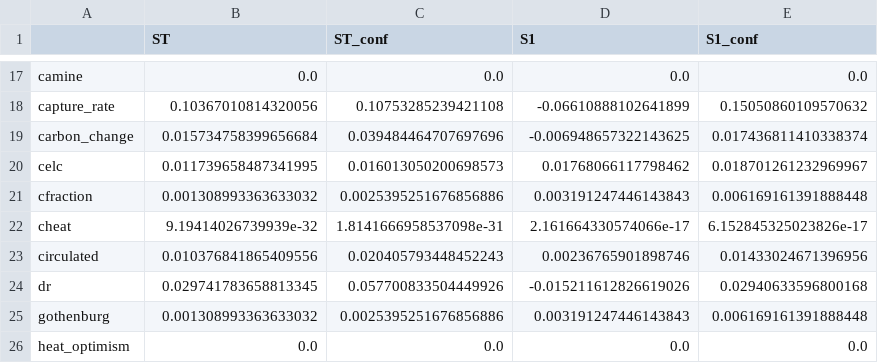
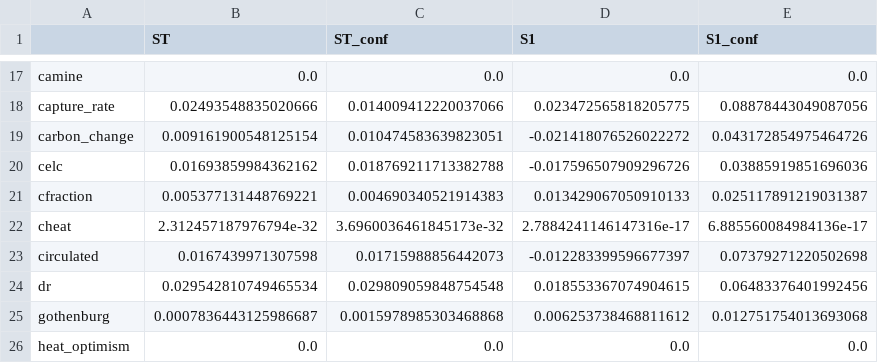
Before and after one commit to ostenst/WACCUS-EPR, a CSV file: results/sobol_stats_ccs.csv, drawn as a sheet; only a part is shown, gaps mark what is left out; the diff covers the shown part only; the diff names each change by its address in the sheet, - before the commit and + after, or states it on an @@ line.

```diff
--- a/results/sobol_stats_ccs.csv
+++ b/results/sobol_stats_ccs.csv
-B18 (ST): 0.10367010814320056
+B18 (ST): 0.02493548835020666
-C18 (ST_conf): 0.10753285239421108
+C18 (ST_conf): 0.014009412220037066
-D18 (S1): -0.06610888102641899
+D18 (S1): 0.023472565818205775
-E18 (S1_conf): 0.15050860109570632
+E18 (S1_conf): 0.08878443049087056
-B19 (ST): 0.015734758399656684
+B19 (ST): 0.009161900548125154
-C19 (ST_conf): 0.039484464707697696
+C19 (ST_conf): 0.010474583639823051
-D19 (S1): -0.006948657322143625
+D19 (S1): -0.021418076526022272
-E19 (S1_conf): 0.017436811410338374
+E19 (S1_conf): 0.043172854975464726
-B20 (ST): 0.011739658487341995
+B20 (ST): 0.01693859984362162
-C20 (ST_conf): 0.016013050200698573
+C20 (ST_conf): 0.018769211713382788
-D20 (S1): 0.01768066117798462
+D20 (S1): -0.017596507909296726
-E20 (S1_conf): 0.018701261232969967
+E20 (S1_conf): 0.03885919851696036
-B21 (ST): 0.001308993363633032
+B21 (ST): 0.005377131448769221
-C21 (ST_conf): 0.0025395251676856886
+C21 (ST_conf): 0.004690340521914383
-D21 (S1): 0.003191247446143843
+D21 (S1): 0.013429067050910133
-E21 (S1_conf): 0.006169161391888448
+E21 (S1_conf): 0.025117891219031387
-B22 (ST): 9.19414026739939e-32
+B22 (ST): 2.312457187976794e-32
-C22 (ST_conf): 1.8141666958537098e-31
+C22 (ST_conf): 3.6960036461845173e-32
-D22 (S1): 2.161664330574066e-17
+D22 (S1): 2.7884241146147316e-17
-E22 (S1_conf): 6.152845325023826e-17
+E22 (S1_conf): 6.885560084984136e-17
-B23 (ST): 0.010376841865409556
+B23 (ST): 0.0167439971307598
-C23 (ST_conf): 0.020405793448452243
+C23 (ST_conf): 0.01715988856442073
-D23 (S1): 0.00236765901898746
+D23 (S1): -0.012283399596677397
-E23 (S1_conf): 0.01433024671396956
+E23 (S1_conf): 0.07379271220502698
-B24 (ST): 0.029741783658813345
+B24 (ST): 0.029542810749465534
-C24 (ST_conf): 0.057700833504449926
+C24 (ST_conf): 0.029809059848754548
-D24 (S1): -0.015211612826619026
+D24 (S1): 0.018553367074904615
-E24 (S1_conf): 0.02940633596800168
+E24 (S1_conf): 0.06483376401992456
-B25 (ST): 0.001308993363633032
+B25 (ST): 0.0007836443125986687
-C25 (ST_conf): 0.0025395251676856886
+C25 (ST_conf): 0.0015978985303468868
-D25 (S1): 0.003191247446143843
+D25 (S1): 0.006253738468811612
-E25 (S1_conf): 0.006169161391888448
+E25 (S1_conf): 0.012751754013693068
```
Also changed, not shown: 1 added row, 1 removed row and 77 edited cells elsewhere in this file, 10 other files.
